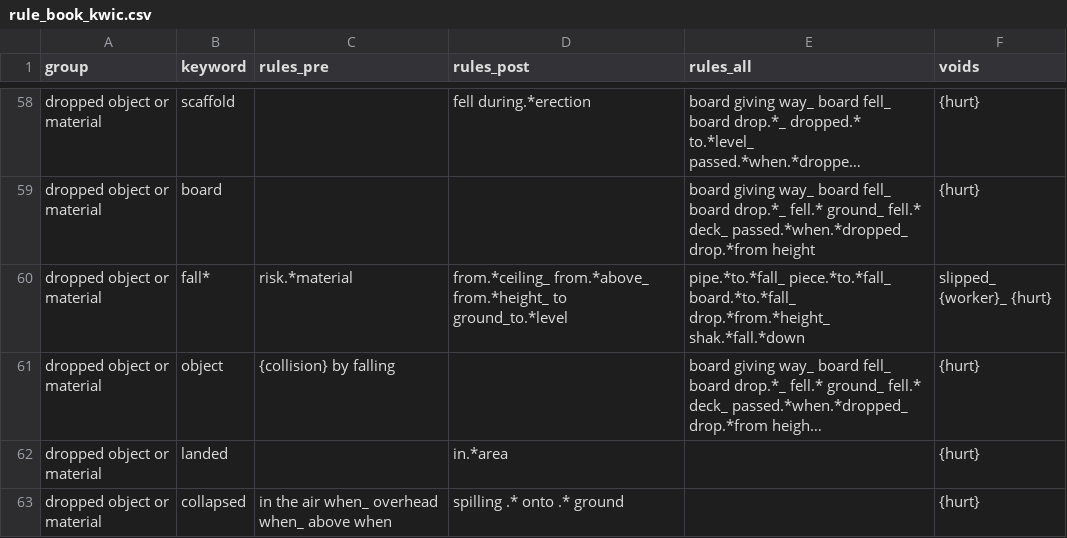
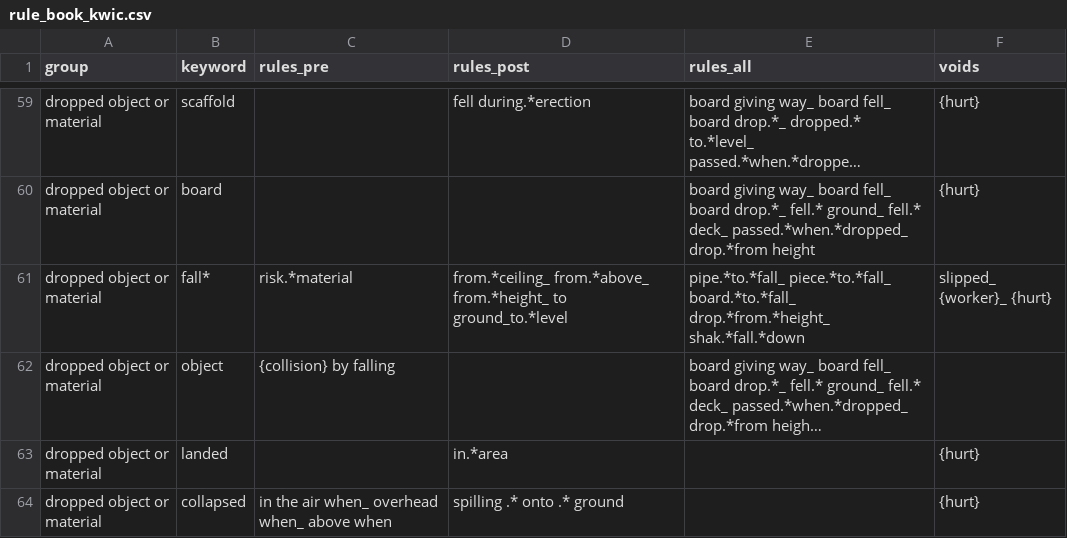
Before and after one commit to 3minuterecord/safety_report_topic_classification, a CSV file: data/rule_book_kwic.csv, drawn as a sheet; only a part is shown, gaps mark what is left out; long unchanged cells end in …; addresses are those after the commit; the diff covers the shown part only; the diff names each change by its address in the sheet, - before the commit and + after, or states it on an @@ line.

```diff
--- a/data/rule_book_kwic.csv
+++ b/data/rule_book_kwic.csv
-F62 (voids): {hurt}
+F62 (voids): (empty)
```
Also changed, not shown: 5 added rows and 18 edited cells elsewhere in this file, synonyms.csv, 10 other files.
